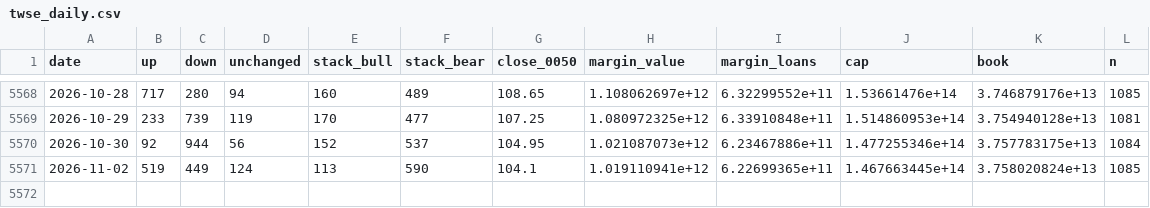
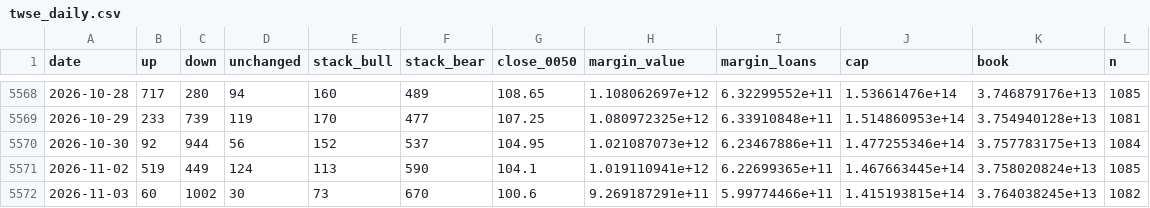
Before and after one commit to higumalu/taiex-pulse, a CSV file: twse_daily.csv, drawn as a sheet; only a part is shown, gaps mark what is left out.

```diff
--- a/twse_daily.csv
+++ b/twse_daily.csv
@@ -5571 +5571,2 @@ date,up,down,unchanged,stack_bull,stack_bear,close_0050,margin_value,margin_loan
 2026-11-02,519,449,124,113,590,104.1,1.019110941e+12,6.22699365e+11,1.467663445e+14,3.758020824e+13,1085
+2026-11-03,60,1002,30,73,670,100.6,9.269187291e+11,5.99774466e+11,1.415193815e+14,3.764038245e+13,1082
```
Also changed, not shown: taiex.csv, taifex_net_oi.csv, 3 other files.
